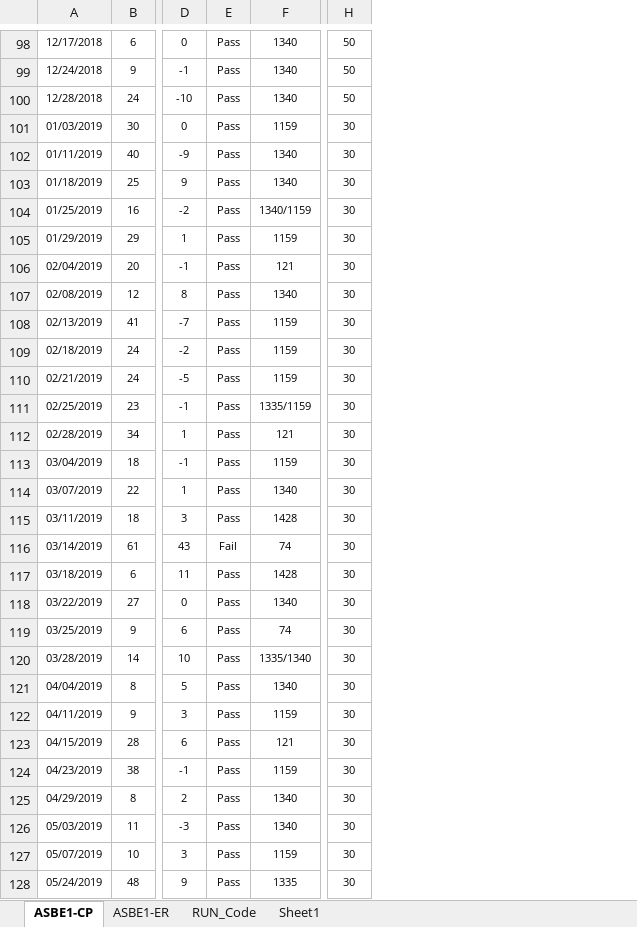
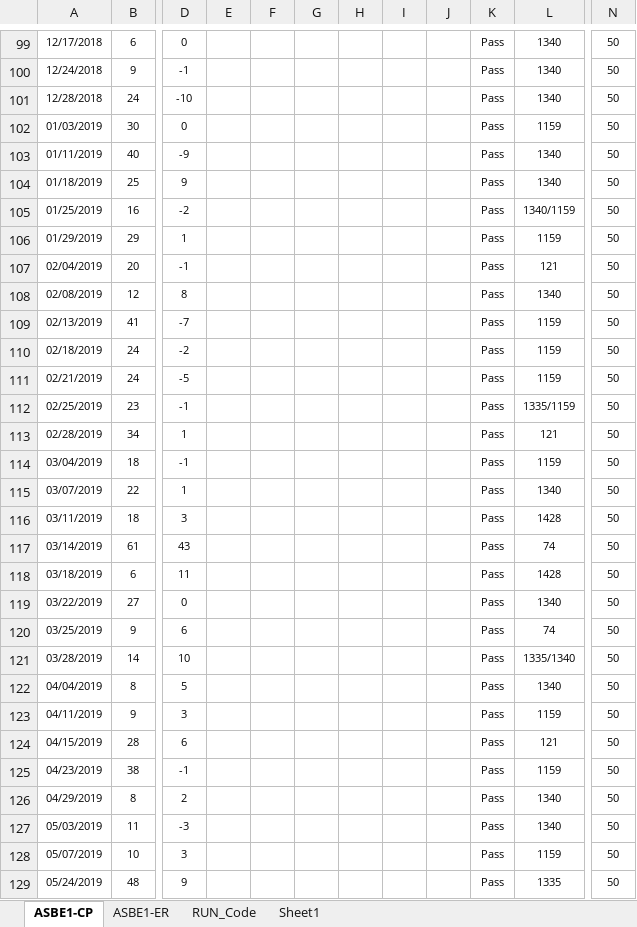
Before and after one commit to abhi3700/AutoPlot, an Excel workbook: examples/dry_etch/ASH10_QC_LOG_BOOK/ASH10_QC_LOG_BOOK.xlsm, sheet ASBE1-CP, drawn as a sheet; only a part is shown, gaps mark what is left out; values as stored, in another font and other column widths than the file's, no borders; conditional formats not drawn; addresses are those after the commit; the diff covers the shown part only; the diff names each change by its address in the sheet, - before the commit and + after, or states it on an @@ line.

Commit message:
ASBE1 code updated with new CP chart

```diff
--- a/examples/dry_etch/ASH10_QC_LOG_BOOK/ASH10_QC_LOG_BOOK.xlsm (sheet ASBE1-CP)
+++ b/examples/dry_etch/ASH10_QC_LOG_BOOK/ASH10_QC_LOG_BOOK.xlsm (sheet ASBE1-CP)
+column E, empty
+column F, empty
+column G, empty
+column H, empty
+column I, empty
+column J, empty
-N102:N129: 30
+N102:N129: 50
-K117: Fail
+K117: Pass
```
Also changed, not shown: 71 added rows, 12 removed rows, 39 edited cells and merged cells elsewhere in this sheet, sheet ASBE1-ER, formulas that keep their value, 3 other files.
